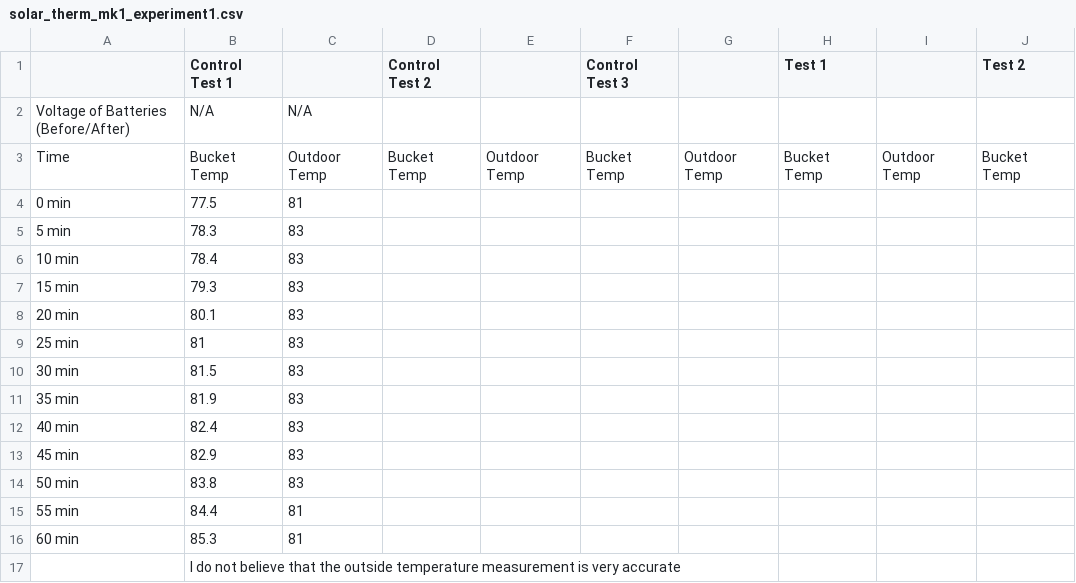
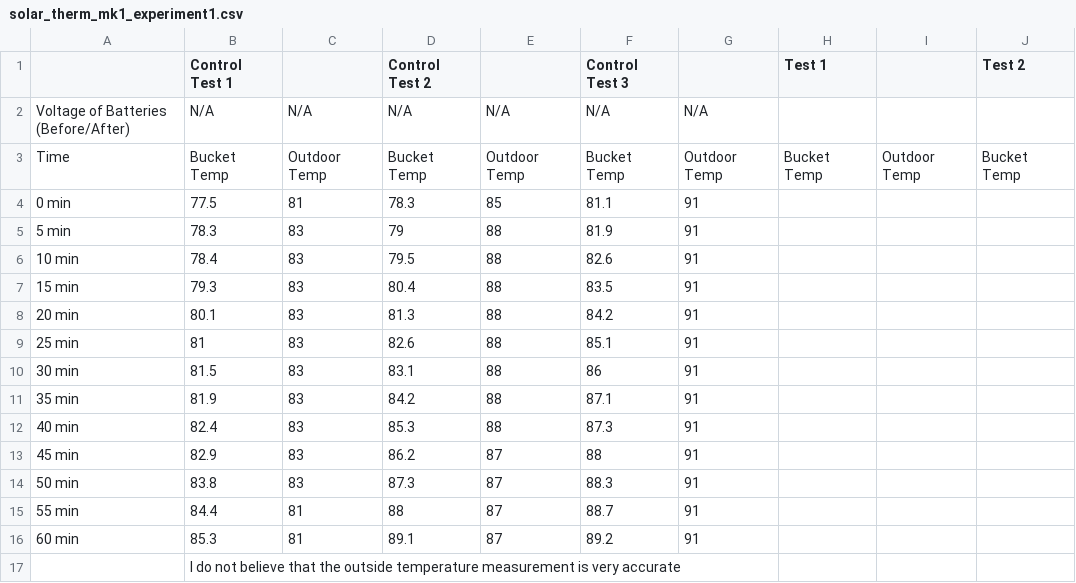
Before and after one commit to jbm950/jbm950.github.io, a CSV file: projects/solar_thermal_mk1/solar_therm_mk1_experiment1.csv, drawn as a sheet; only a part is shown; the diff names each change by its address in the sheet, - before the commit and + after, or states it on an @@ line.

Commit message:
worked on solar thermal experiment 1

```diff
--- a/projects/solar_thermal_mk1/solar_therm_mk1_experiment1.csv
+++ b/projects/solar_thermal_mk1/solar_therm_mk1_experiment1.csv
-D2 (Control Test 2): (empty)
+D2 (Control Test 2): N/A
-E2: (empty)
+E2: N/A
-F2 (Control Test 3): (empty)
+F2 (Control Test 3): N/A
-G2: (empty)
+G2: N/A
-D4 (Control Test 2): (empty)
+D4 (Control Test 2): 78.3
-E4: (empty)
+E4: 85
-F4 (Control Test 3): (empty)
+F4 (Control Test 3): 81.1
-G4:G16: (empty)
+G4:G16: 91
-D5 (Control Test 2): (empty)
+D5 (Control Test 2): 79
-E5:E12: (empty)
+E5:E12: 88
-F5 (Control Test 3): (empty)
+F5 (Control Test 3): 81.9
-D6 (Control Test 2): (empty)
+D6 (Control Test 2): 79.5
-F6 (Control Test 3): (empty)
+F6 (Control Test 3): 82.6
-D7 (Control Test 2): (empty)
+D7 (Control Test 2): 80.4
-F7 (Control Test 3): (empty)
+F7 (Control Test 3): 83.5
-D8 (Control Test 2): (empty)
+D8 (Control Test 2): 81.3
-F8 (Control Test 3): (empty)
+F8 (Control Test 3): 84.2
-D9 (Control Test 2): (empty)
+D9 (Control Test 2): 82.6
-F9 (Control Test 3): (empty)
+F9 (Control Test 3): 85.1
-D10 (Control Test 2): (empty)
+D10 (Control Test 2): 83.1
-F10 (Control Test 3): (empty)
+F10 (Control Test 3): 86
-D11 (Control Test 2): (empty)
+D11 (Control Test 2): 84.2
-F11 (Control Test 3): (empty)
+F11 (Control Test 3): 87.1
-D12 (Control Test 2): (empty)
+D12 (Control Test 2): 85.3
-F12 (Control Test 3): (empty)
+F12 (Control Test 3): 87.3
-D13 (Control Test 2): (empty)
+D13 (Control Test 2): 86.2
-E13:E16: (empty)
+E13:E16: 87
-F13 (Control Test 3): (empty)
+F13 (Control Test 3): 88
-D14 (Control Test 2): (empty)
+D14 (Control Test 2): 87.3
-F14 (Control Test 3): (empty)
+F14 (Control Test 3): 88.3
-D15 (Control Test 2): (empty)
+D15 (Control Test 2): 88
-F15 (Control Test 3): (empty)
+F15 (Control Test 3): 88.7
-D16 (Control Test 2): (empty)
+D16 (Control Test 2): 89.1
-F16 (Control Test 3): (empty)
+F16 (Control Test 3): 89.2
```
Also changed, not shown: 3 other files.
